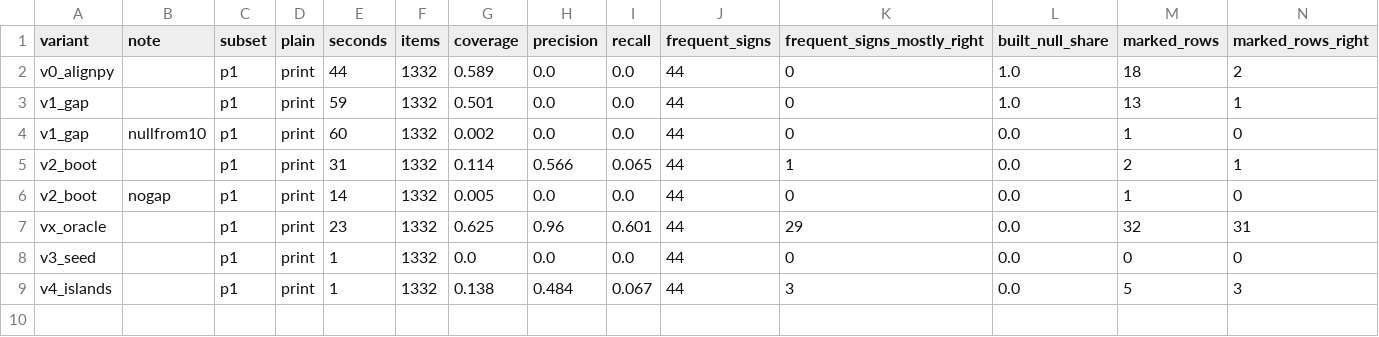
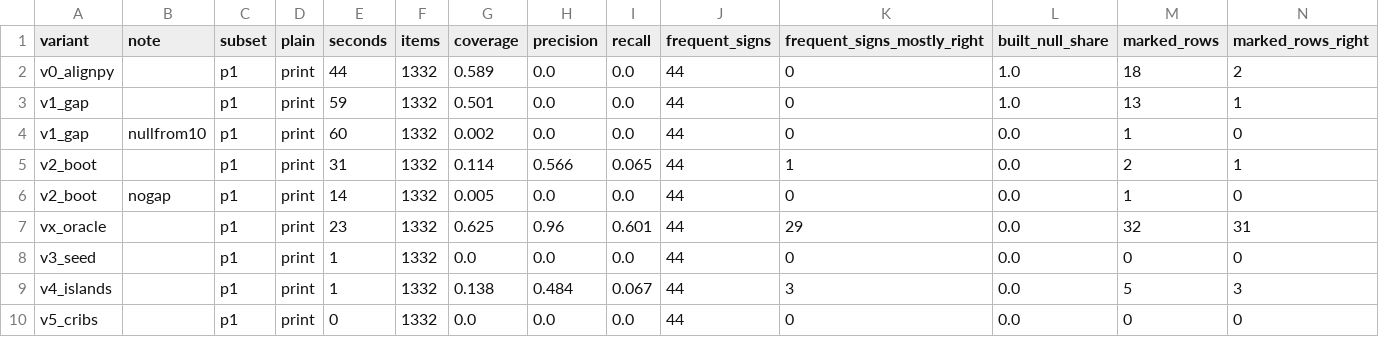
Before and after one commit to mhyrr/cryptics, a TSV file: puzzles/missing-keys-16c/items/2911/bench/runs/results.tsv, drawn as a sheet; only a part is shown; rows hold the shown columns only; the diff names each change by its address in the sheet, - before the commit and + after, or states it on an @@ line.

Commit message:
Test repeated-sign cribs on the 2911 bench

```diff
--- a/puzzles/missing-keys-16c/items/2911/bench/runs/results.tsv
+++ b/puzzles/missing-keys-16c/items/2911/bench/runs/results.tsv
+row 10: v5_cribs |  | p1 | print | 0 | 1332 | 0.0 | 0.0 | 0.0 | 44 | 0 | 0.0 | 0 | 0
```
Also changed, not shown: 3 other files.
